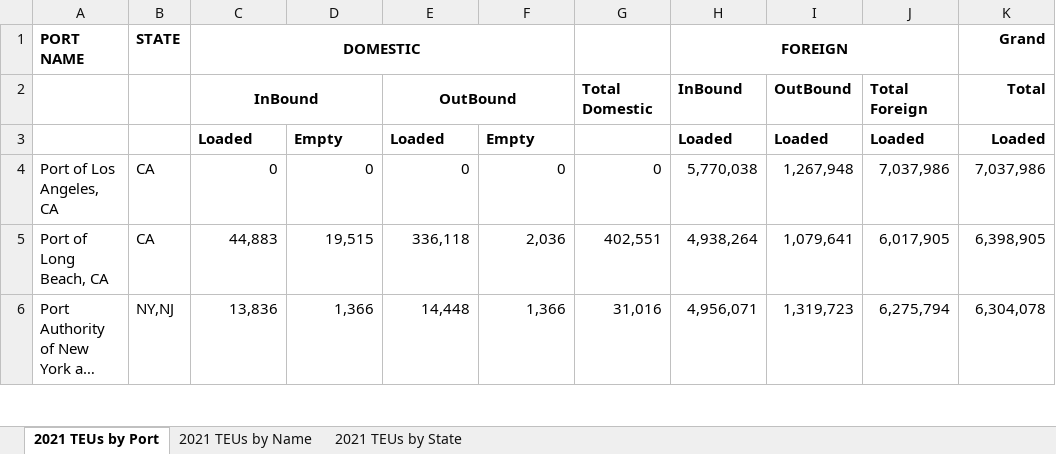
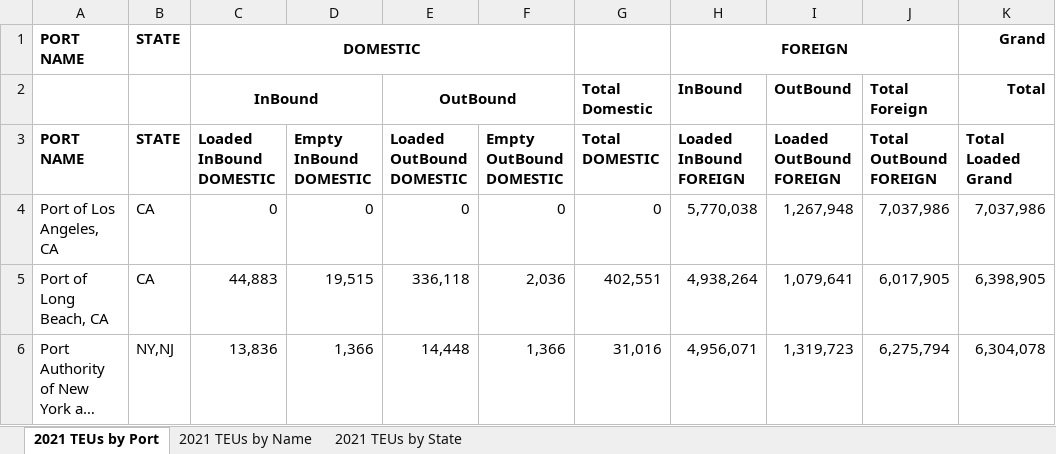
Before and after one commit to GonzaloLopezS/TFM_AFI_2025, an Excel workbook: ais_noaa_gov/p16021coll2_12774_containers_2021.xlsx, sheet 2021 TEUs by Port, drawn as a sheet; only a part is shown; long unchanged cells end in …; values as stored, in another font and other column widths than the file's, no borders; removed rows and columns are numbered as before the commit, all else as after; the diff names each change by its address in the sheet, - before the commit and + after, or states it on an @@ line.

```diff
--- a/ais_noaa_gov/p16021coll2_12774_containers_2021.xlsx (sheet 2021 TEUs by Port)
+++ b/ais_noaa_gov/p16021coll2_12774_containers_2021.xlsx (sheet 2021 TEUs by Port)
-row 3:  |  | Loaded | Empty | Loaded | Empty |  | Loaded | Loaded | Loaded | Loaded
+row 3: PORT NAME | STATE | Loaded InBound DOMESTIC | Empty InBound DOMESTIC | Loaded OutBound DOMESTIC | Empty OutBound DOMESTIC | Total DOMESTIC | Loaded InBound FOREIGN | Loaded OutBound FOREIGN | Total OutBound FOREIGN | Total Loaded Grand
```
Also changed, not shown: 14 other files.
